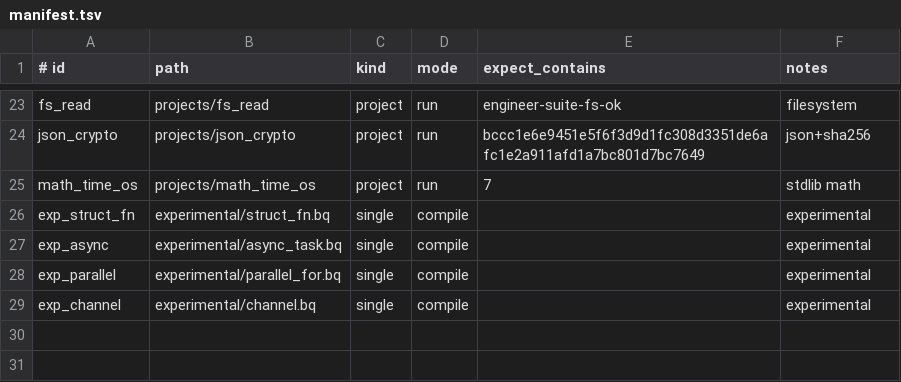
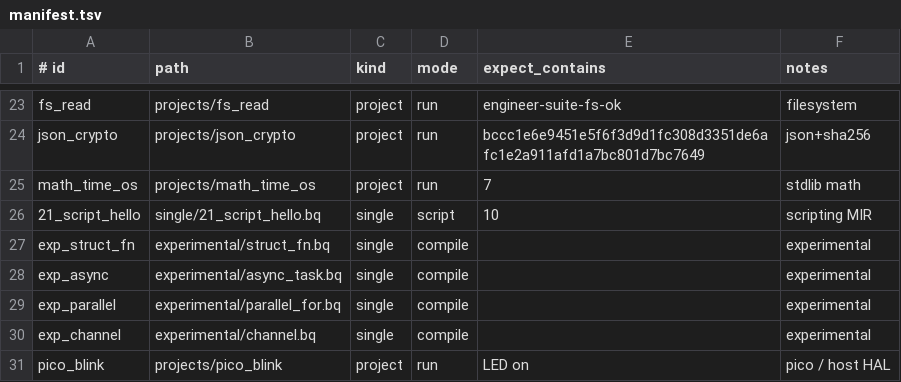
Before and after one commit to Thorium-DC-LLC/buraaq, a TSV file: examples/engineer-suite/manifest.tsv, drawn as a sheet; only a part is shown, gaps mark what is left out; the diff names each change by its address in the sheet, - before the commit and + after, or states it on an @@ line.

Commit message:
Add std.led flash packs and optional MIR scripting.

```diff
--- a/examples/engineer-suite/manifest.tsv
+++ b/examples/engineer-suite/manifest.tsv
+row 26: 21_script_hello | single/21_script_hello.bq | single | script | 10 | scripting MIR
+row 31: pico_blink | projects/pico_blink | project | run | LED on | pico / host HAL
```
Also changed, not shown: 30 other files.
